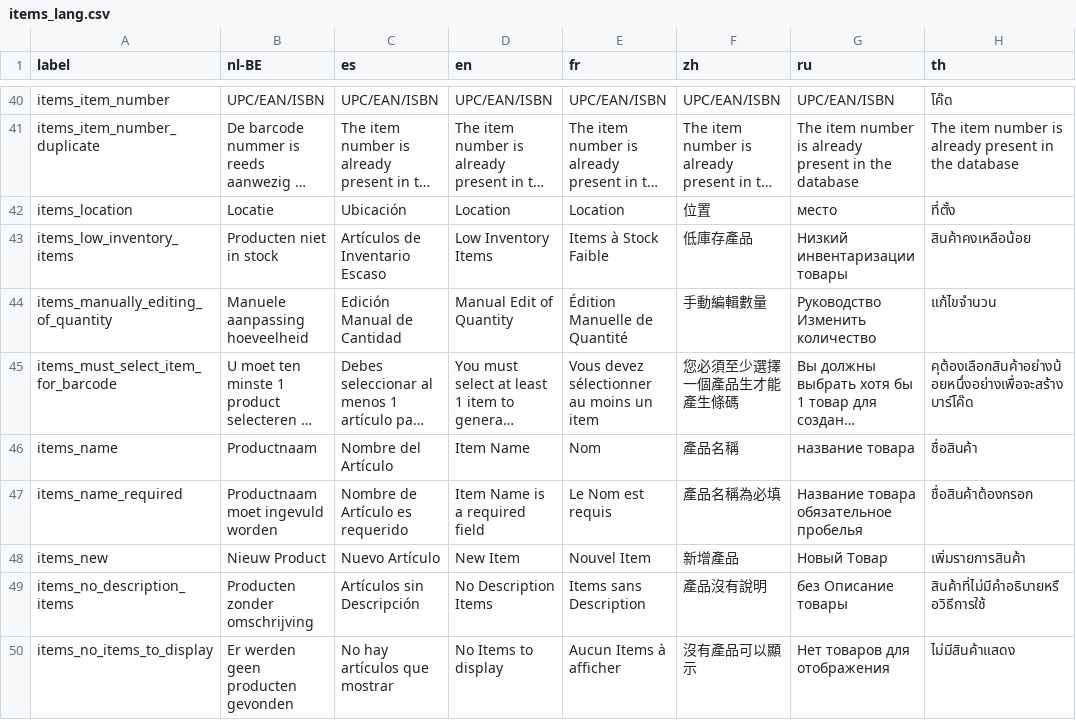
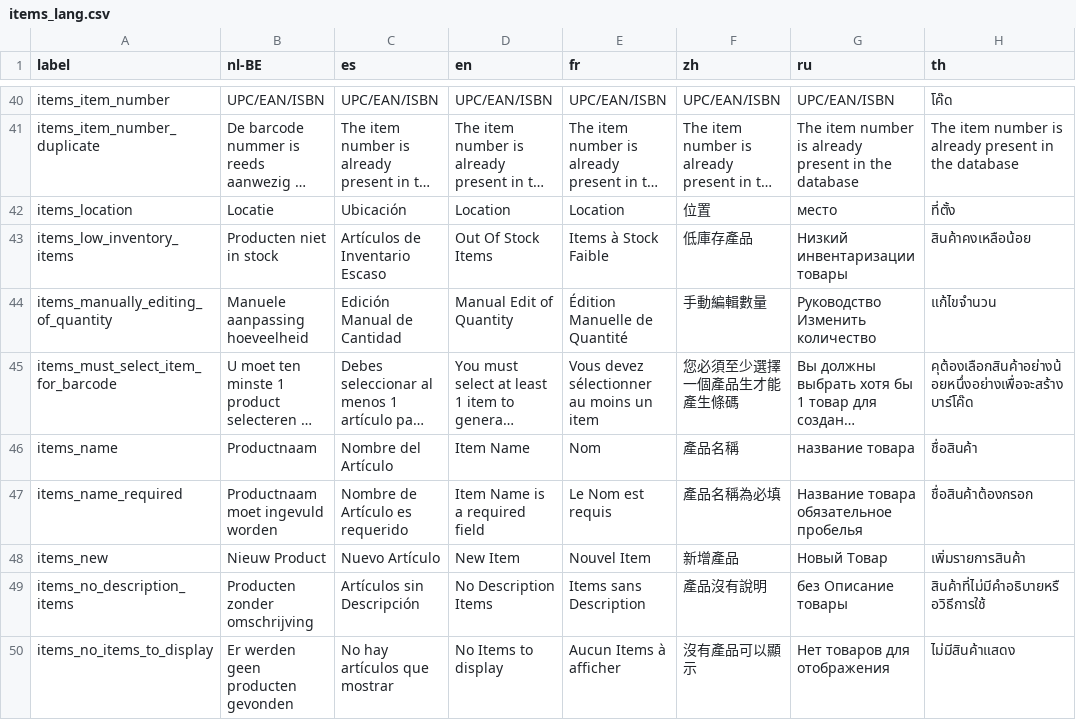
Before and after one commit to carfmccone/POS_O, a CSV file: translations/items_lang.csv, drawn as a sheet; only a part is shown, gaps mark what is left out; long unchanged cells end in …; the diff names each change by its address in the sheet, - before the commit and + after, or states it on an @@ line.

Commit message:
Add custom search back into items Fix proper pagintaion for filtered item views w/o search

```diff
--- a/translations/items_lang.csv
+++ b/translations/items_lang.csv
-D43 (en): Low Inventory Items
+D43 (en): Out Of Stock Items
```
Also changed, not shown: 5 other files.
